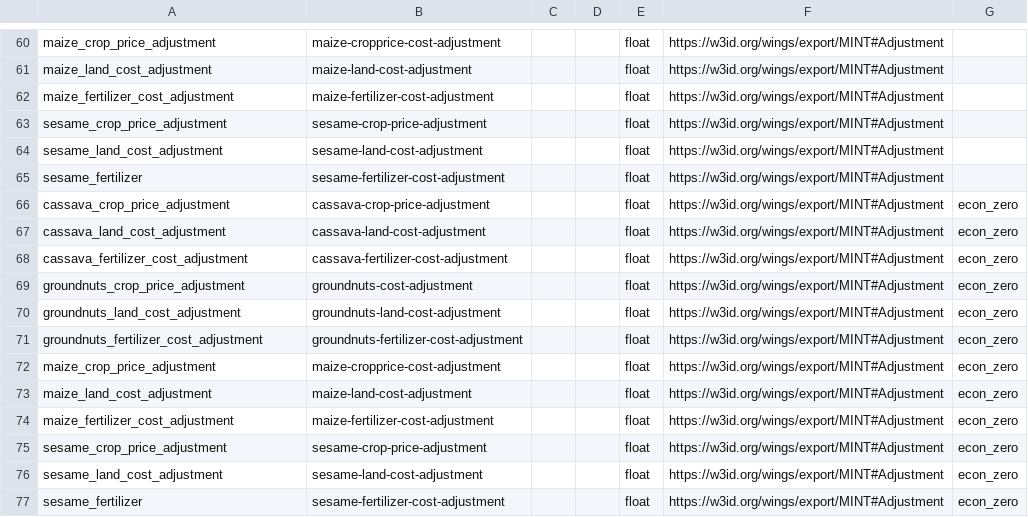
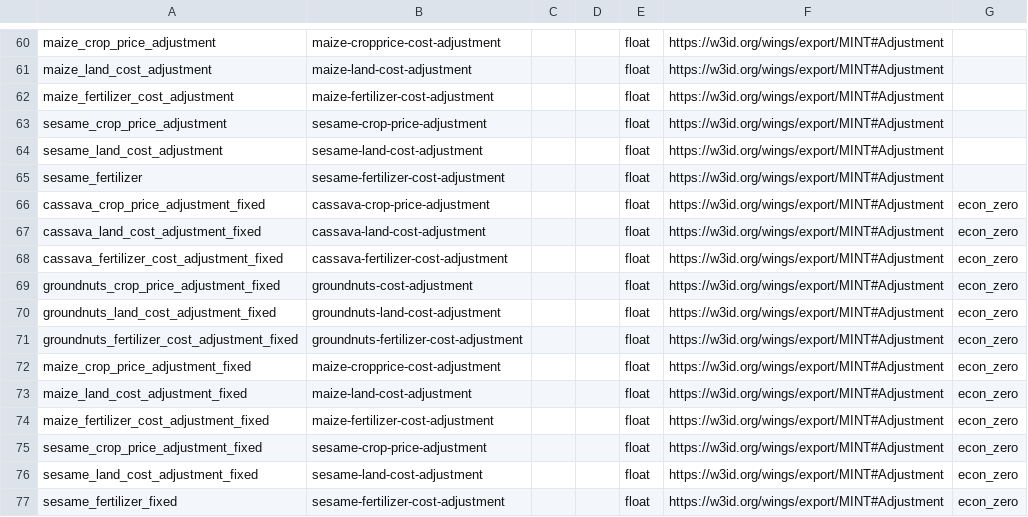
Before and after one commit to mintproject/ModelCatalog, a CSV file: Data/Parameter.csv, drawn as a sheet; only a part is shown, gaps mark what is left out.

```diff
--- a/Data/Parameter.csv
+++ b/Data/Parameter.csv
@@ -65,13 +65,13 @@ sesame_land_cost_adjustment,sesame-land-cost-adjustment,,,float,https://w3id.org
 sesame_fertilizer,sesame-fertilizer-cost-adjustment,,,float,https://w3id.org/wings/export/MINT#Adjustment,
-cassava_crop_price_adjustment,cassava-crop-price-adjustment,,,float,https://w3id.org/wings/export/MINT#Adjustment,econ_zero
-cassava_land_cost_adjustment,cassava-land-cost-adjustment,,,float,https://w3id.org/wings/export/MINT#Adjustment,econ_zero
-cassava_fertilizer_cost_adjustment,cassava-fertilizer-cost-adjustment,,,float,https://w3id.org/wings/export/MINT#Adjustment,econ_zero
-groundnuts_crop_price_adjustment,groundnuts-cost-adjustment,,,float,https://w3id.org/wings/export/MINT#Adjustment,econ_zero
-groundnuts_land_cost_adjustment,groundnuts-land-cost-adjustment,,,float,https://w3id.org/wings/export/MINT#Adjustment,econ_zero
-groundnuts_fertilizer_cost_adjustment,groundnuts-fertilizer-cost-adjustment,,,float,https://w3id.org/wings/export/MINT#Adjustment,econ_zero
-maize_crop_price_adjustment,maize-cropprice-cost-adjustment,,,float,https://w3id.org/wings/export/MINT#Adjustment,econ_zero
-maize_land_cost_adjustment,maize-land-cost-adjustment,,,float,https://w3id.org/wings/export/MINT#Adjustment,econ_zero
-maize_fertilizer_cost_adjustment,maize-fertilizer-cost-adjustment,,,float,https://w3id.org/wings/export/MINT#Adjustment,econ_zero
-sesame_crop_price_adjustment,sesame-crop-price-adjustment,,,float,https://w3id.org/wings/export/MINT#Adjustment,econ_zero
-sesame_land_cost_adjustment,sesame-land-cost-adjustment,,,float,https://w3id.org/wings/export/MINT#Adjustment,econ_zero
-sesame_fertilizer,sesame-fertilizer-cost-adjustment,,,float,https://w3id.org/wings/export/MINT#Adjustment,econ_zero
+cassava_crop_price_adjustment_fixed,cassava-crop-price-adjustment,,,float,https://w3id.org/wings/export/MINT#Adjustment,econ_zero
+cassava_land_cost_adjustment_fixed,cassava-land-cost-adjustment,,,float,https://w3id.org/wings/export/MINT#Adjustment,econ_zero
+cassava_fertilizer_cost_adjustment_fixed,cassava-fertilizer-cost-adjustment,,,float,https://w3id.org/wings/export/MINT#Adjustment,econ_zero
+groundnuts_crop_price_adjustment_fixed,groundnuts-cost-adjustment,,,float,https://w3id.org/wings/export/MINT#Adjustment,econ_zero
+groundnuts_land_cost_adjustment_fixed,groundnuts-land-cost-adjustment,,,float,https://w3id.org/wings/export/MINT#Adjustment,econ_zero
+groundnuts_fertilizer_cost_adjustment_fixed,groundnuts-fertilizer-cost-adjustment,,,float,https://w3id.org/wings/export/MINT#Adjustment,econ_zero
+maize_crop_price_adjustment_fixed,maize-cropprice-cost-adjustment,,,float,https://w3id.org/wings/export/MINT#Adjustment,econ_zero
+maize_land_cost_adjustment_fixed,maize-land-cost-adjustment,,,float,https://w3id.org/wings/export/MINT#Adjustment,econ_zero
+maize_fertilizer_cost_adjustment_fixed,maize-fertilizer-cost-adjustment,,,float,https://w3id.org/wings/export/MINT#Adjustment,econ_zero
+sesame_crop_price_adjustment_fixed,sesame-crop-price-adjustment,,,float,https://w3id.org/wings/export/MINT#Adjustment,econ_zero
+sesame_land_cost_adjustment_fixed,sesame-land-cost-adjustment,,,float,https://w3id.org/wings/export/MINT#Adjustment,econ_zero
+sesame_fertilizer_fixed,sesame-fertilizer-cost-adjustment,,,float,https://w3id.org/wings/export/MINT#Adjustment,econ_zero
```
Also changed, not shown: Data/Model.csv, Data/ModelConfiguration.csv.
